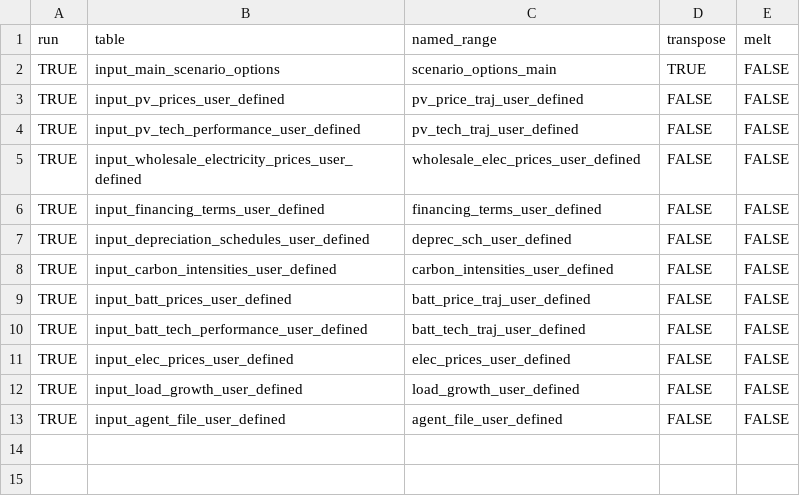
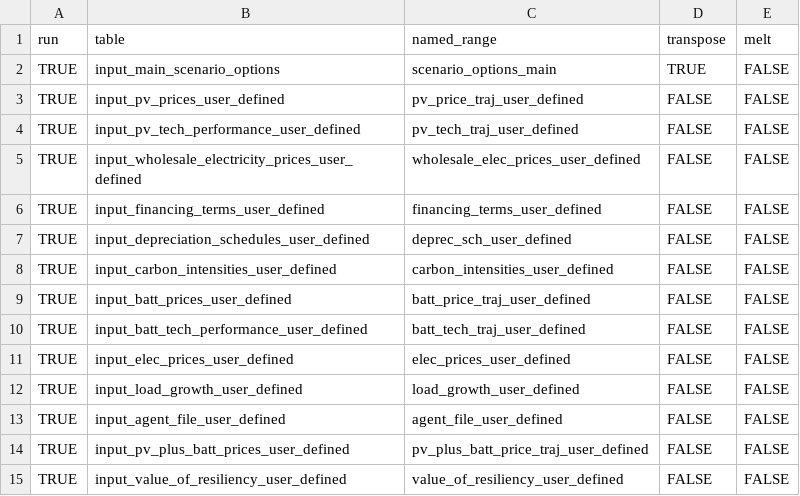
Before and after one commit to NREL/dgen, a CSV file: dgen_os/python/excel/table_range_lkup.csv, drawn as a sheet.

Commit message:
integrated pysam changes to various modules; minor changes also made to input sheet and excel folders; additional changes to DB made

```diff
--- a/dgen_os/python/excel/table_range_lkup.csv
+++ b/dgen_os/python/excel/table_range_lkup.csv
@@ -13 +13,3 @@ TRUE,input_load_growth_user_defined,load_growth_user_defined,FALSE,FALSE
 TRUE,input_agent_file_user_defined,agent_file_user_defined,FALSE,FALSE
+TRUE,input_pv_plus_batt_prices_user_defined,pv_plus_batt_price_traj_user_defined,FALSE,FALSE
+TRUE,input_value_of_resiliency_user_defined,value_of_resiliency_user_defined,FALSE,FALSE
```
Also changed, not shown: 11 other files.
